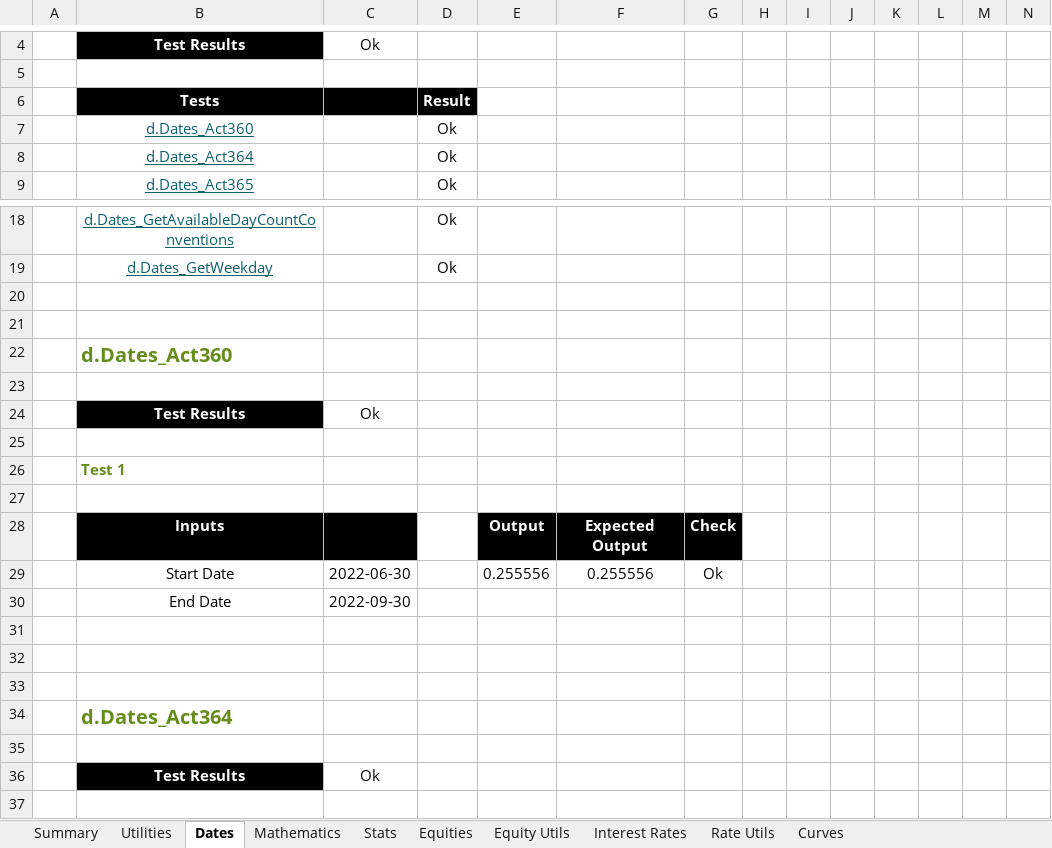
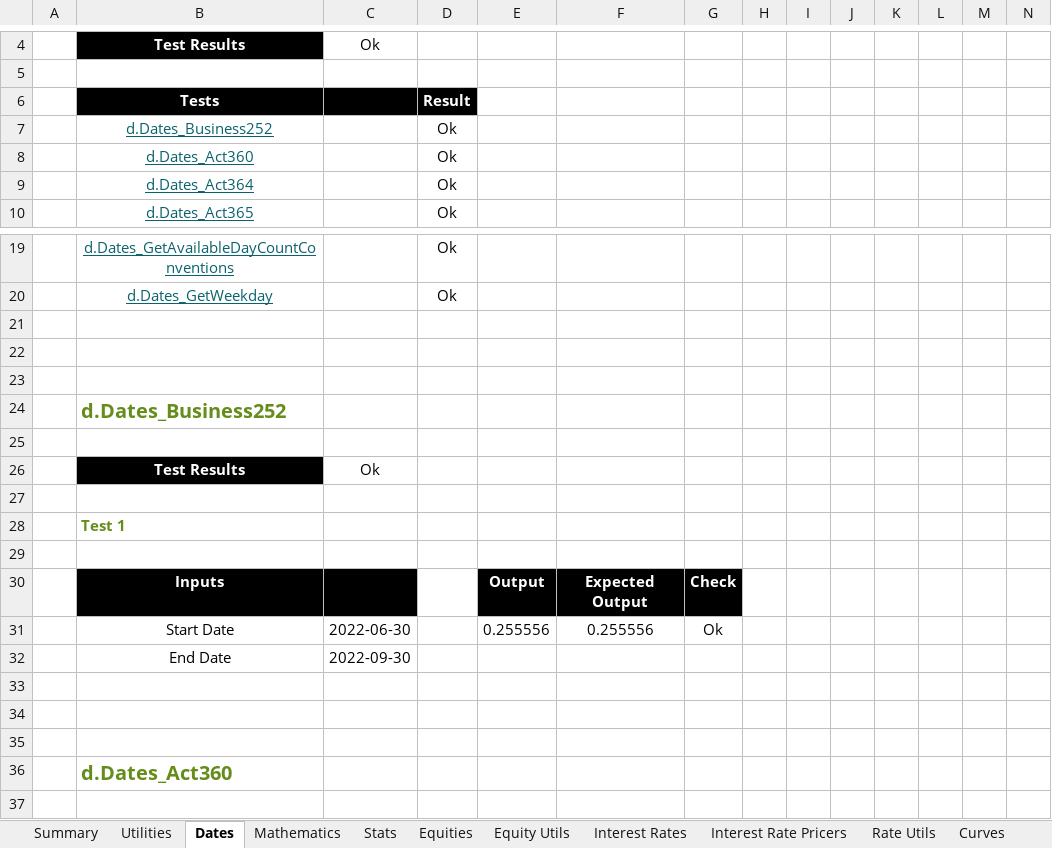
Before and after one commit to StormCollins/dExcel, an Excel workbook: dExcel/resources/workbooks/dexcel-testing.xlsm, sheet Dates, drawn as a sheet; only a part is shown, gaps mark what is left out; the shorter side is filled out with more unchanged rows; values as stored, in another font and other column widths than the file's, no borders; conditional formats not drawn; rows hold the shown columns only; the diff names each change by its address in the sheet, - before the commit and + after, or states it on an @@ line.

Commit message:
Added workbook test for d.Dates_Business252.

```diff
--- a/dExcel/resources/workbooks/dexcel-testing.xlsm (sheet Dates)
+++ b/dExcel/resources/workbooks/dexcel-testing.xlsm (sheet Dates)
+sheet tab: Interest Rate Pricers
+row 7:  | d.Dates_Business252 |  | Ok
+row 21: (empty)
+row 22: (empty)
+row 23: (empty)
+row 24:  | d.Dates_Business252
+row 25: (empty)
+row 26:  | Test Results | Ok
+row 27: (empty)
+row 28:  | Test 1
+row 29: (empty)
+row 30:  | Inputs |  |  | Output | Expected Output | Check
+row 31:  | Start Date | 2022-06-30 |  | 0.255556 | 0.255556 | Ok
+row 32:  | End Date | 2022-09-30
+row 33: (empty)
```
Also changed, not shown: sheet Stats, sheet Summary, sheet Sinlge Curve Bootstrapping, sheet Table Formatting, sheet Curves, formulas that keep their value, 6 other files.
